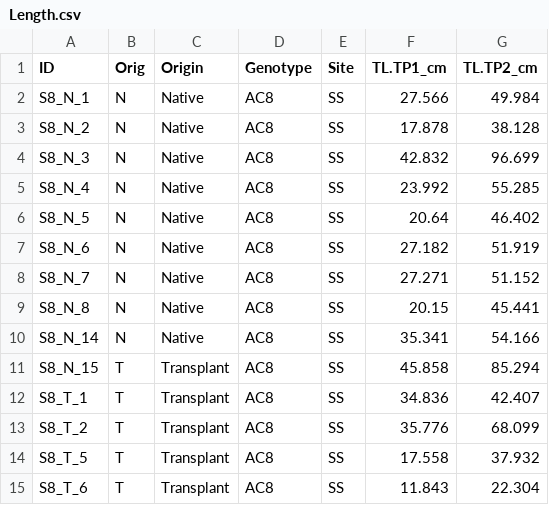
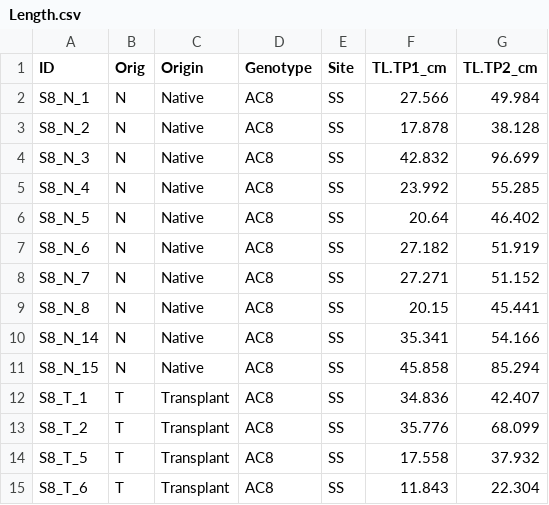
Before and after one commit to eelabfiu/Bonaire_memory, a CSV file: Data/Length.csv, drawn as a sheet; only a part is shown.

```diff
--- a/Data/Length.csv
+++ b/Data/Length.csv
@@ -10,3 +10,3 @@ S8_N_8,N,Native,AC8,SS,20.15,45.441
 S8_N_14,N,Native,AC8,SS,35.341,54.166
-S8_N_15,T,Transplant,AC8,SS,45.858,85.294
+S8_N_15,N,Native,AC8,SS,45.858,85.294
 S8_T_1,T,Transplant,AC8,SS,34.836,42.407
```
Also changed, not shown: Outputs/TableS5.csv, 2 other files.
